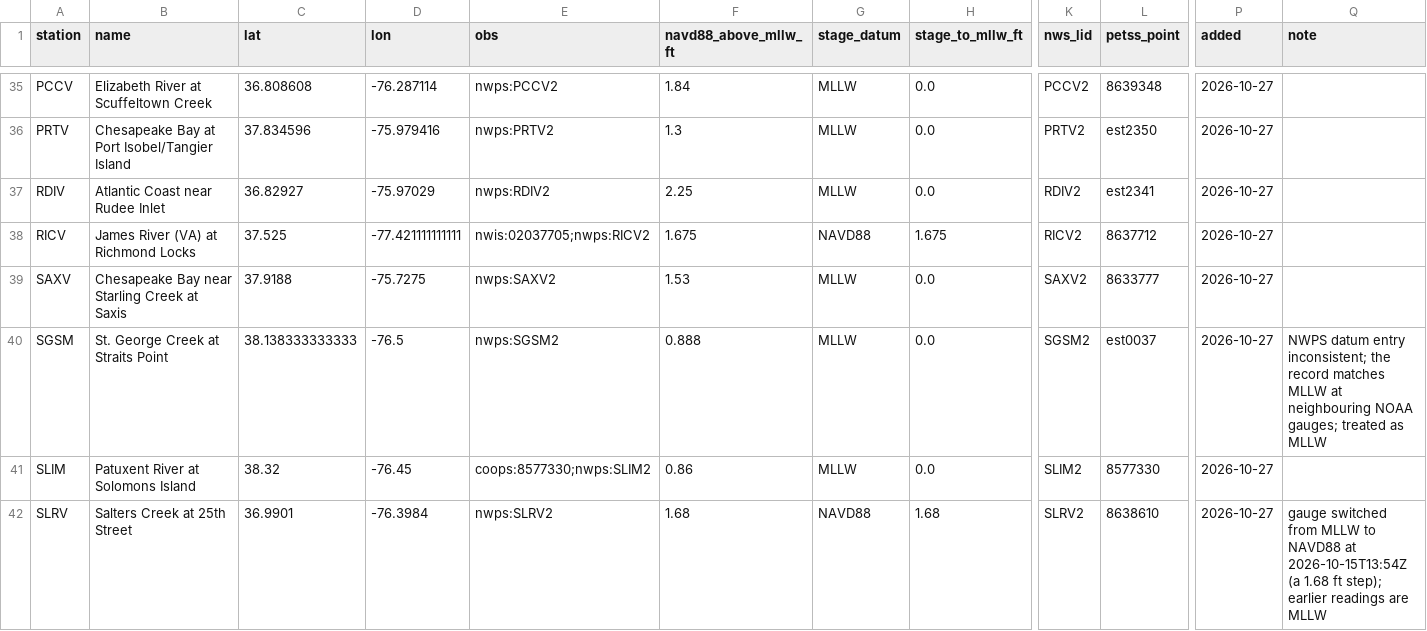
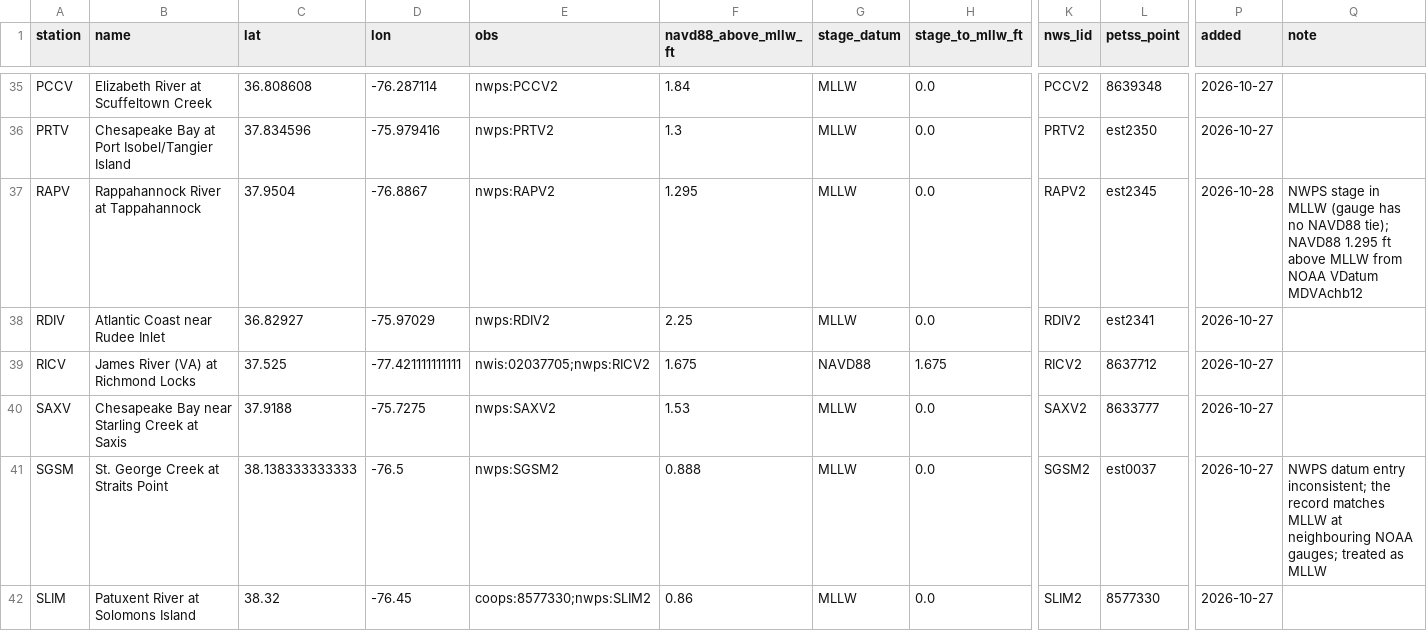
Before and after one commit to DerekLoftis/StormSense-archive, a CSV file: stormsense/stations.csv, drawn as a sheet; only a part is shown, gaps mark what is left out; the shorter side is filled out with more unchanged rows; rows hold the shown columns only; the diff names each change by its address in the sheet, - before the commit and + after, or states it on an @@ line.

```diff
--- a/stormsense/stations.csv
+++ b/stormsense/stations.csv
+row 37: RAPV | Rappahannock River at Tappahannock | 37.9504 | -76.8867 | nwps:RAPV2 | 1.295 | MLLW | 0.0 | RAPV2 | est2345 | 2026-10-28 | NWPS stage in MLLW (gauge has no NAVD88 tie); NAVD88 1.295 ft above MLLW from NOAA VDatum MDVAchb12
```
Also changed, not shown: tools/nwps_stations_source.csv, 2 other files.
